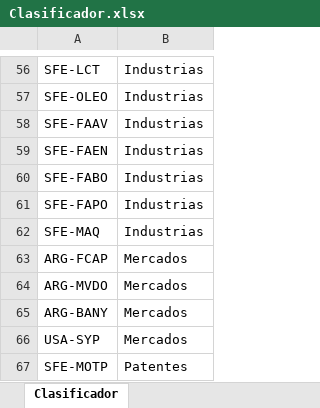
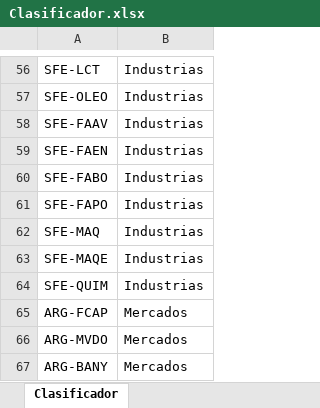
Before and after one commit to CES-BCSF/ces-bcsf.github.io, an Excel workbook: web_ces/Paneles/global_mensual/input/Clasificador.xlsx, sheet Clasificador, drawn as a sheet; only a part is shown, gaps mark what is left out; the shorter side is filled out with more unchanged rows; values as stored, in another font and other column widths than the file's, no borders; conditional formats not drawn; the diff names each change by its address in the sheet, - before the commit and + after, or states it on an @@ line.

Commit message:
Auto-update: PANELES GLOBALES MENSUALES actualizado al 2025-12-09 10:45:05.279421

```diff
--- a/web_ces/Paneles/global_mensual/input/Clasificador.xlsx (sheet Clasificador)
+++ b/web_ces/Paneles/global_mensual/input/Clasificador.xlsx (sheet Clasificador)
+row 63: SFE-MAQE | Industrias
+row 64: SFE-QUIM | Industrias
```
Also changed, not shown: 6 other files.
